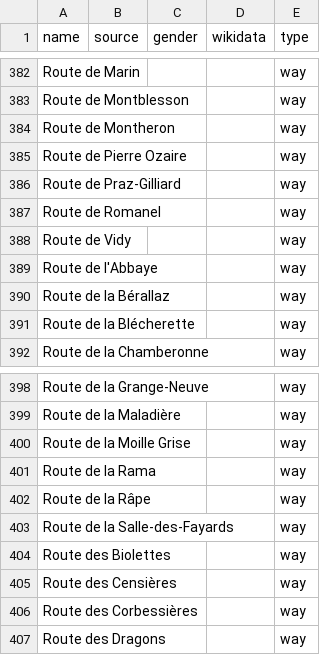
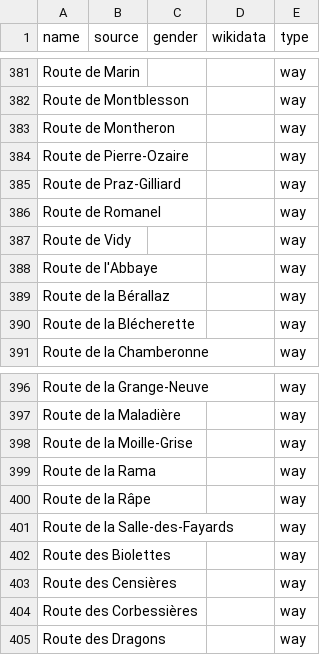
Before and after one commit to EqualStreetNames/equalstreetnames-lausanne, a CSV file: data/other.csv, drawn as a sheet; only a part is shown, gaps mark what is left out; addresses are those after the commit; the diff covers the shown part only; the diff names each change by its address in the sheet, - before the commit and + after, or states it on an @@ line.

```diff
--- a/data/other.csv
+++ b/data/other.csv
-A384 (name): Route de Pierre Ozaire
+A384 (name): Route de Pierre-Ozaire
-A398 (name): Route de la Moille Grise
+A398 (name): Route de la Moille-Grise
```
Also changed, not shown: 2 added rows, 3 removed rows and 1 edited cell elsewhere in this file, data/gender.csv, 3 other files.
